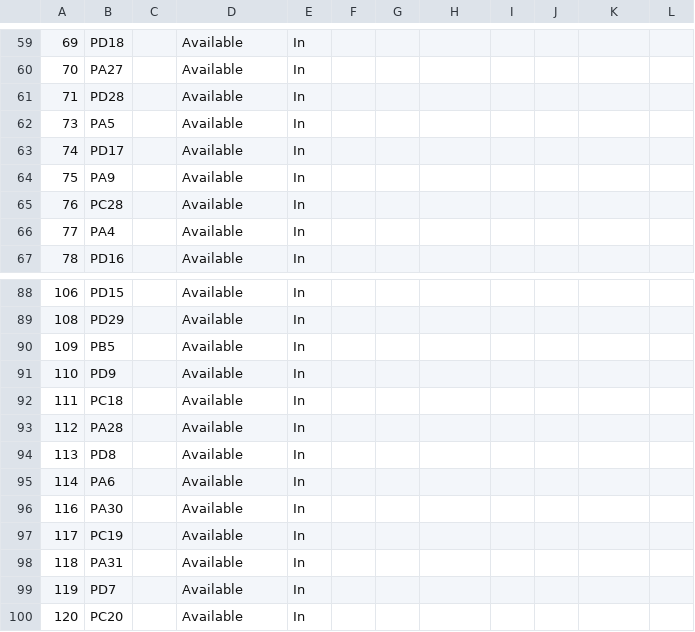
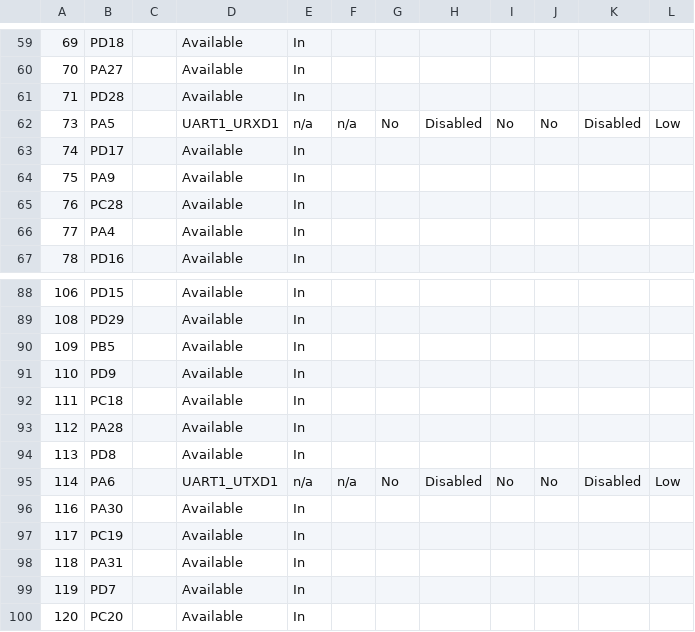
Before and after one commit to Microchip-MPLAB-Harmony/csp_apps_pic32cz_ca70, a CSV file: apps/trng/random_number/firmware/src/config/pic32cz_ca70_curiosity_ultra/pin_configurations.csv, drawn as a sheet; only a part is shown, gaps mark what is left out; the diff covers the shown part only.

```diff
--- a/apps/trng/random_number/firmware/src/config/pic32cz_ca70_curiosity_ultra/pin_configurations.csv
+++ b/apps/trng/random_number/firmware/src/config/pic32cz_ca70_curiosity_ultra/pin_configurations.csv
@@ -61,3 +61,3 @@
 71,PD28,,Available,In,,,,,,,
-73,PA5,,Available,In,,,,,,,
+73,PA5,,UART1_URXD1,n/a,n/a,No,Disabled,No,No,Disabled,Low
 74,PD17,,Available,In,,,,,,,
@@ -94,3 +94,3 @@
 113,PD8,,Available,In,,,,,,,
-114,PA6,,Available,In,,,,,,,
+114,PA6,,UART1_UTXD1,n/a,n/a,No,Disabled,No,No,Disabled,Low
 116,PA30,,Available,In,,,,,,,
```
Also changed, not shown: 36 edited cells elsewhere in this file, 22 other files.
